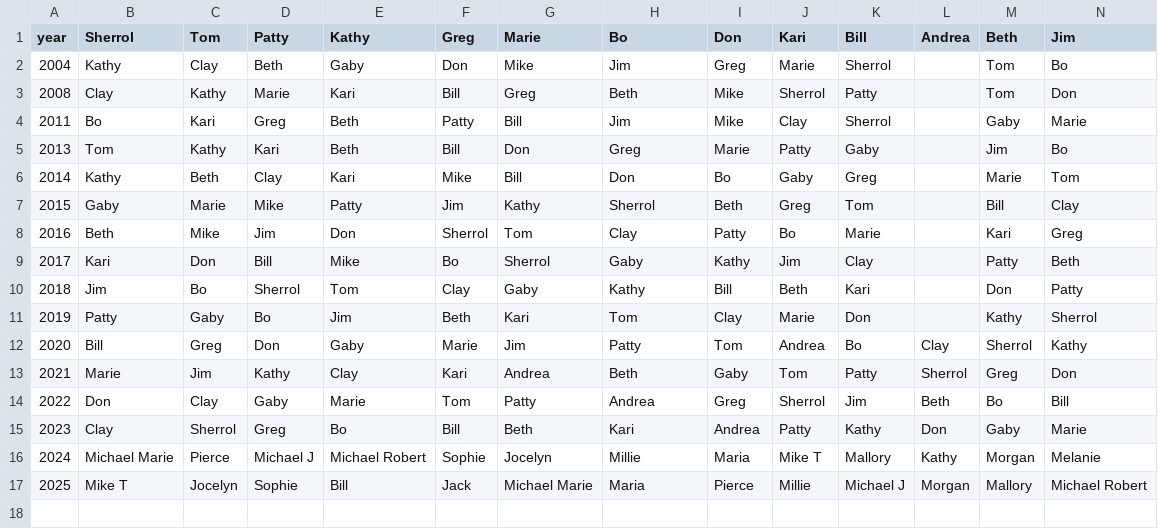
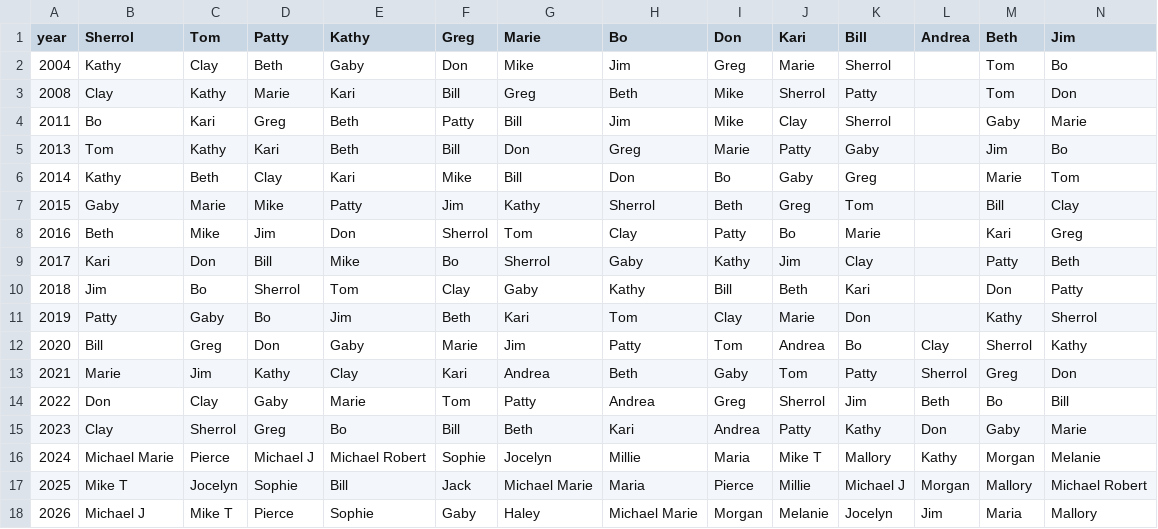
Before and after one commit to dshea/christmasList, a CSV file: history.csv, drawn as a sheet; only a part is shown; rows hold the shown columns only; the diff names each change by its address in the sheet, - before the commit and + after, or states it on an @@ line.

Commit message:
drawing for 2026

```diff
--- a/history.csv
+++ b/history.csv
+row 18: 2026 | Michael J | Mike T | Pierce | Sophie | Gaby | Haley | Michael Marie | Morgan | Melanie | Jocelyn | Jim | Maria | Mallory
```
